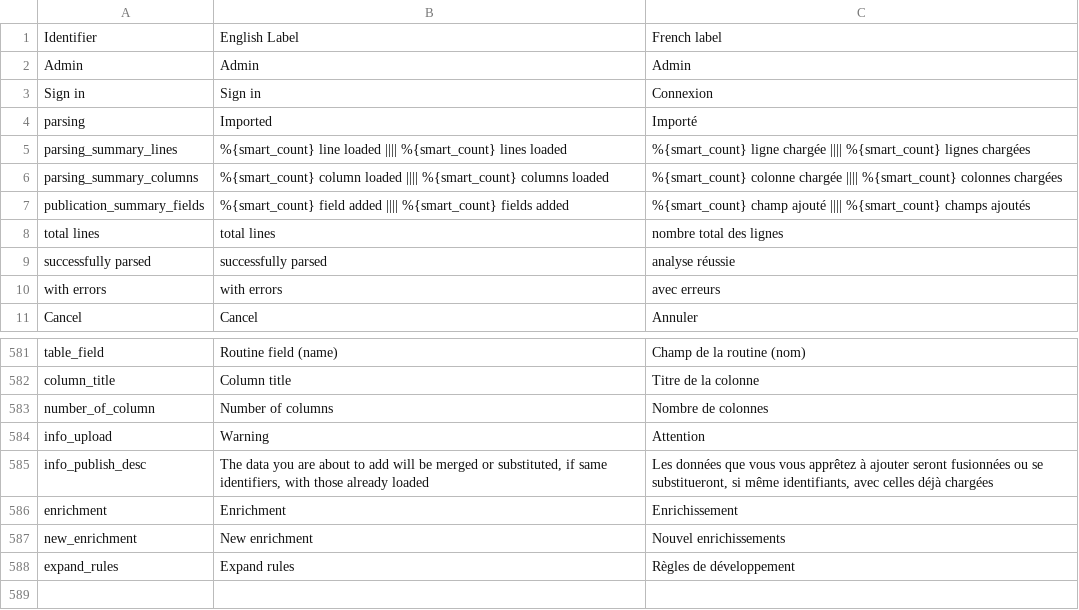
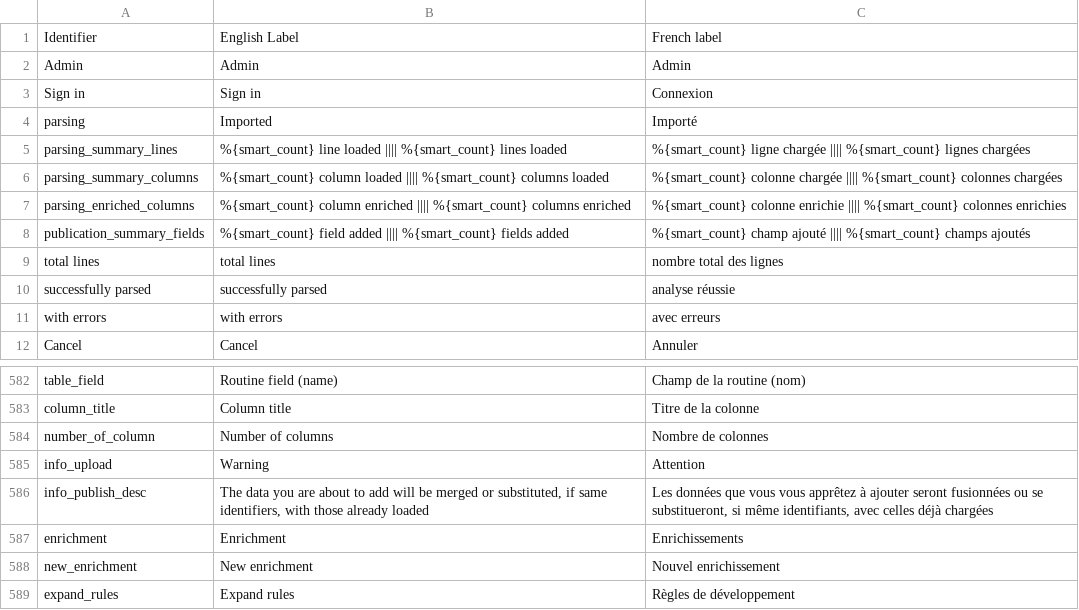
Before and after one commit to Inist-CNRS/lodex, a TSV file: src/app/custom/translations.tsv, drawn as a sheet; only a part is shown, gaps mark what is left out.

```diff
--- a/src/app/custom/translations.tsv
+++ b/src/app/custom/translations.tsv
@@ -6,2 +6,3 @@
 "parsing_summary_columns"	"%{smart_count} column loaded |||| %{smart_count} columns loaded"	"%{smart_count} colonne chargée |||| %{smart_count} colonnes chargées"
+"parsing_enriched_columns"	"%{smart_count} column enriched |||| %{smart_count} columns enriched"	"%{smart_count} colonne enrichie |||| %{smart_count} colonnes enrichies"
 "publication_summary_fields"	"%{smart_count} field added |||| %{smart_count} fields added"	"%{smart_count} champ ajouté |||| %{smart_count} champs ajoutés"
@@ -585,4 +586,4 @@
 "info_publish_desc"	"The data you are about to add will be merged or substituted, if same identifiers, with those already loaded"	"Les données que vous vous apprêtez à ajouter seront fusionnées ou se substitueront, si même identifiants, avec celles déjà chargées"
-"enrichment"	"Enrichment"	"Enrichissement"
-"new_enrichment"	"New enrichment"	"Nouvel enrichissements"
+"enrichment"	"Enrichment"	"Enrichissements"
+"new_enrichment"	"New enrichment"	"Nouvel enrichissement"
 "expand_rules"	"Expand rules"	"Règles de développement"
```
Also changed, not shown: 2 other files.
